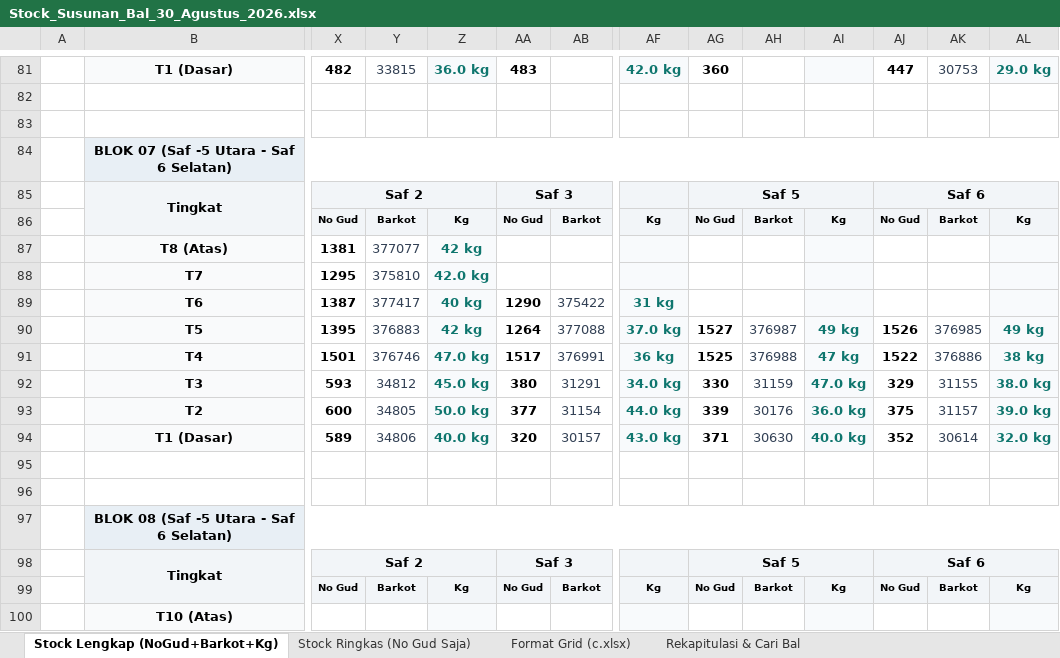
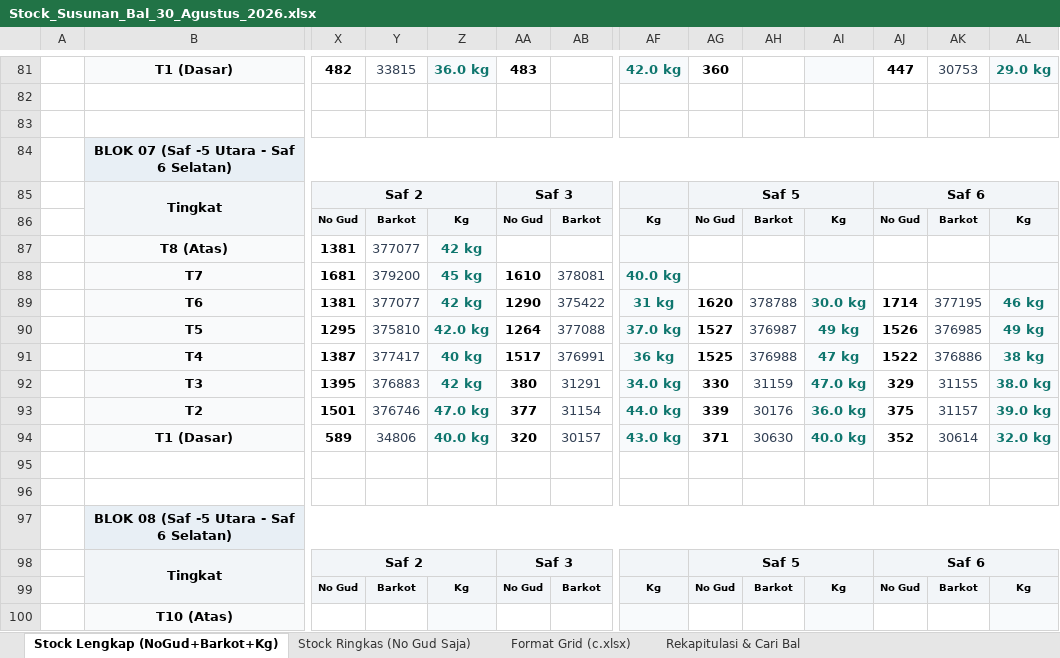
Before and after one commit to grndnstnmlk/stock-gudang-susunan, an Excel workbook: Stock_Susunan_Bal_30_Agustus_2026.xlsx, sheet Stock Lengkap (NoGud+Barkot+Kg), drawn as a sheet; only a part is shown, gaps mark what is left out; values as stored, in another font and other column widths than the file's, no borders; removed rows and columns are numbered as before the commit, all else as after; rows hold the shown columns only; the diff covers the shown part only; the diff names each change by its address in the sheet, - before the commit and + after, or states it on an @@ line.

```diff
--- a/Stock_Susunan_Bal_30_Agustus_2026.xlsx (sheet Stock Lengkap (NoGud+Barkot+Kg))
+++ b/Stock_Susunan_Bal_30_Agustus_2026.xlsx (sheet Stock Lengkap (NoGud+Barkot+Kg))
-row 88:  | T7 | 1295 | 375810 | 42.0 kg
+row 88:  | T7 | 1681 | 379200 | 45 kg | 1610 | 378081 | 40.0 kg
-X89: 1387
+X89: 1381
-Y89: 377417
+Y89: 377077
-Z89: 40 kg
+Z89: 42 kg
-AG89: (empty)
+AG89: 1620
-AH89: (empty)
+AH89: 378788
-AI89: (empty)
+AI89: 30.0 kg
-AJ89: (empty)
+AJ89: 1714
-AK89: (empty)
+AK89: 377195
-AL89: (empty)
+AL89: 46 kg
-X90: 1395
+X90: 1295
-Y90: 376883
+Y90: 375810
-Z90: 42 kg
+Z90: 42.0 kg
-X91: 1501
+X91: 1387
-Y91: 376746
+Y91: 377417
-Z91: 47.0 kg
+Z91: 40 kg
-X92: 593
+X92: 1395
-Y92: 34812
+Y92: 376883
-Z92: 45.0 kg
+Z92: 42 kg
-X93: 600
+X93: 1501
-Y93: 34805
+Y93: 376746
-Z93: 50.0 kg
+Z93: 47.0 kg
```
Also changed, not shown: 6 added rows, 6 removed rows and 105 edited cells elsewhere in this sheet, sheet Rekapitulasi & Cari Bal, sheet Format Grid (c.xlsx), sheet Stock Ringkas (No Gud Saja), Dokumen_Rekap_NoGud_Barkot_Kg.xlsx, c.xlsx, 5 other files.
